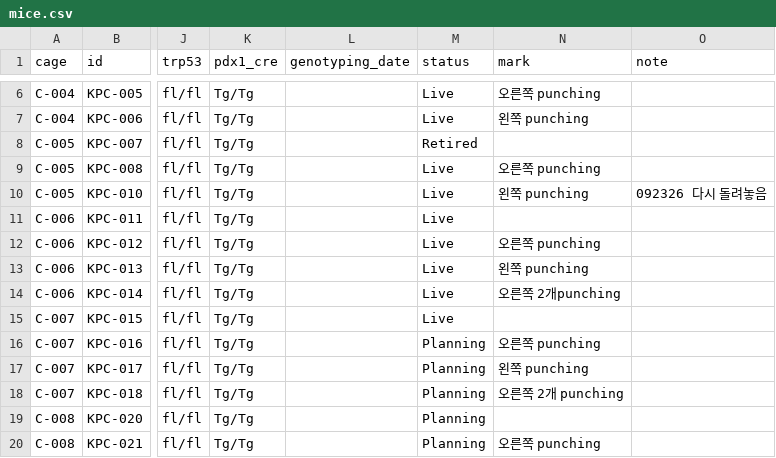
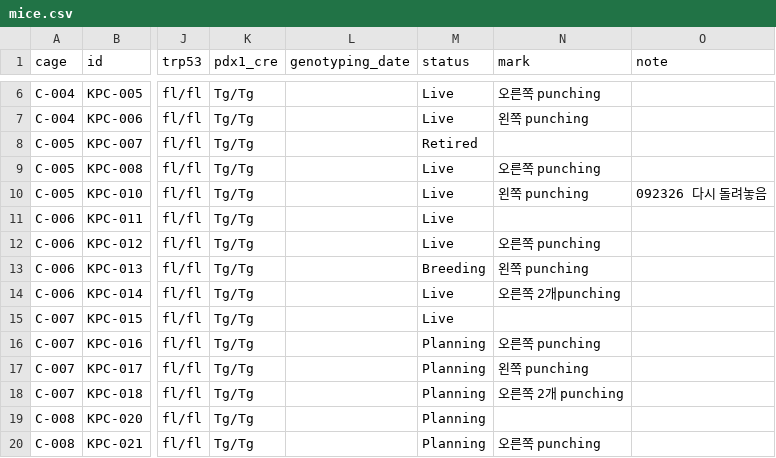
Before and after one commit to splab8247/lab-stock, a CSV file: data/mice.csv, drawn as a sheet; only a part is shown, gaps mark what is left out; the diff names each change by its address in the sheet, - before the commit and + after, or states it on an @@ line.

Commit message:
마우스 KPC-013 수정 (정윤지_kribb_PC)

```diff
--- a/data/mice.csv
+++ b/data/mice.csv
-M13 (status): Live
+M13 (status): Breeding
```
